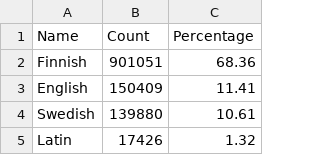
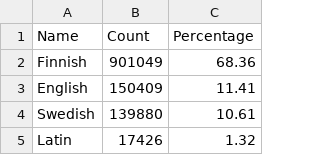
Before and after one commit to fennicahub/fennica, a CSV file: inst/examples/output.tables/language_primary_accepted.csv, drawn as a sheet; only a part is shown.

```diff
--- a/inst/examples/output.tables/language_primary_accepted.csv
+++ b/inst/examples/output.tables/language_primary_accepted.csv
@@ -1,3 +1,3 @@
 Name	Count	Percentage
-Finnish	901051	68.36
+Finnish	901049	68.36
 English	150409	11.41
```
Also changed, not shown: 48 other files.
